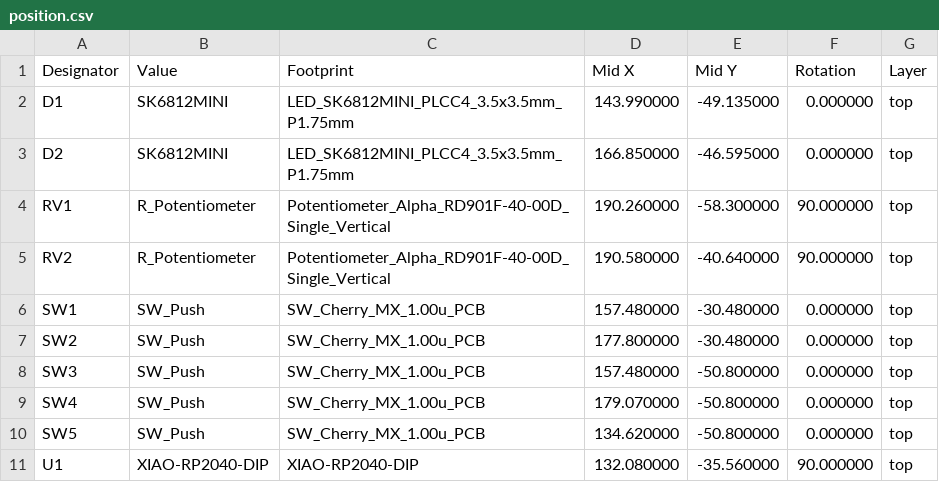
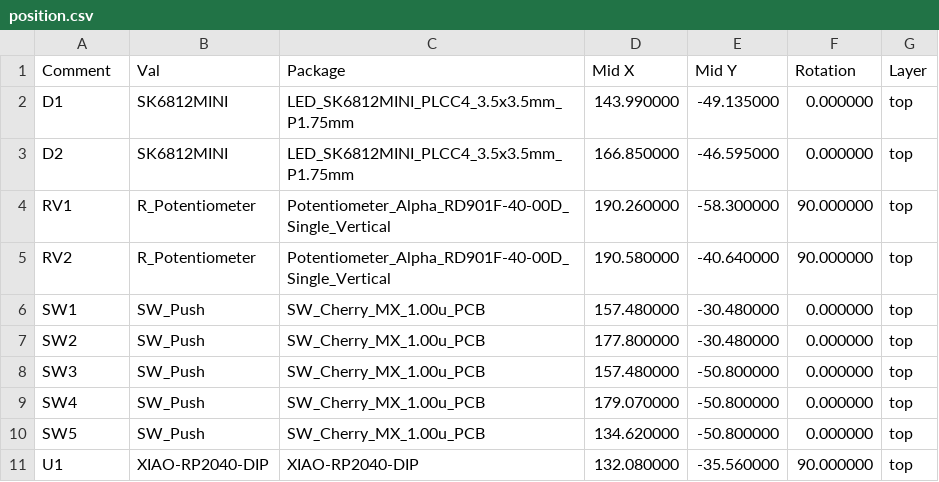
Before and after one commit to jayadevtp1/Macropad-, a CSV file: PCB/position.csv, drawn as a sheet.

Commit message:
Update position.csv

```diff
--- a/PCB/position.csv
+++ b/PCB/position.csv
@@ -1,2 +1,2 @@
-Designator,Value,Footprint,Mid X,Mid Y,Rotation,Layer
+Comment,Val,Package,Mid X,Mid Y,Rotation,Layer
 "D1","SK6812MINI","LED_SK6812MINI_PLCC4_3.5x3.5mm_P1.75mm",143.990000,-49.135000,0.000000,top
```
